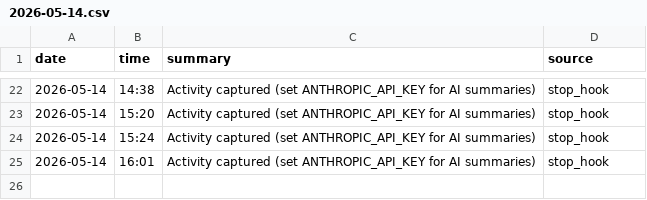
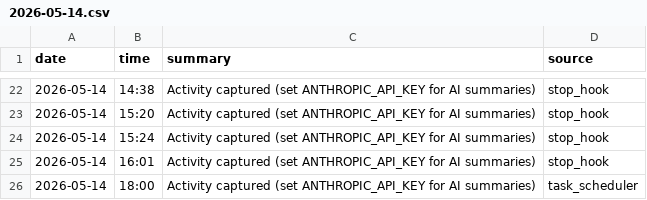
Before and after one commit to lukecgpt/customgpt-marketing-operations-luke-activity, a CSV file: activity-log/2026-05-14.csv, drawn as a sheet; only a part is shown, gaps mark what is left out.

Commit message:
Activity log 2026-05-14 18:00

```diff
--- a/activity-log/2026-05-14.csv
+++ b/activity-log/2026-05-14.csv
@@ -25 +25,2 @@ date,time,summary,source
 2026-05-14,16:01,Activity captured (set ANTHROPIC_API_KEY for AI summaries),stop_hook
+2026-05-14,18:00,Activity captured (set ANTHROPIC_API_KEY for AI summaries),task_scheduler
```
